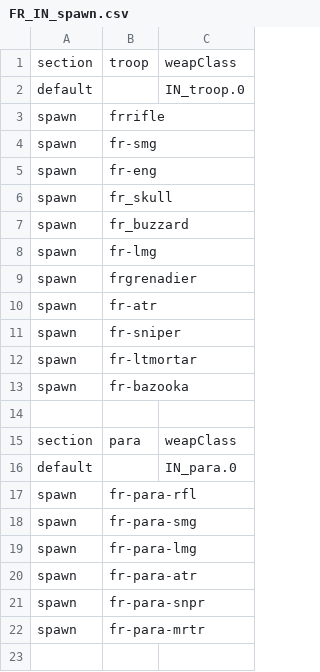
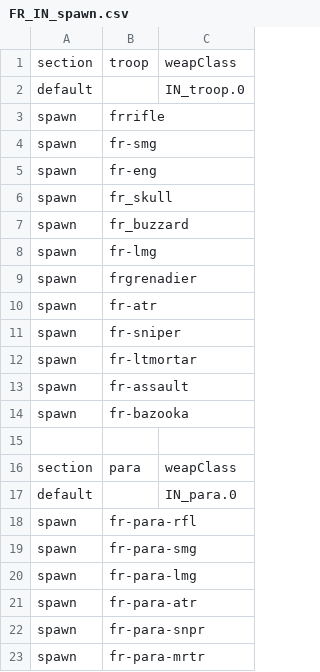
Before and after one commit to tgunr/pnww2mods, a CSV file: DATA/th_blitz/weapon/FR_IN_spawn.csv, drawn as a sheet.

```diff
--- a/DATA/th_blitz/weapon/FR_IN_spawn.csv
+++ b/DATA/th_blitz/weapon/FR_IN_spawn.csv
@@ -12,2 +12,3 @@ spawn,fr-sniper,
 spawn,fr-ltmortar,
+spawn,fr-assault,
 spawn,fr-bazooka,
```
Also changed, not shown: DATA/th_blitz/weapon/FR_IN_weap.csv, 10 other files.
